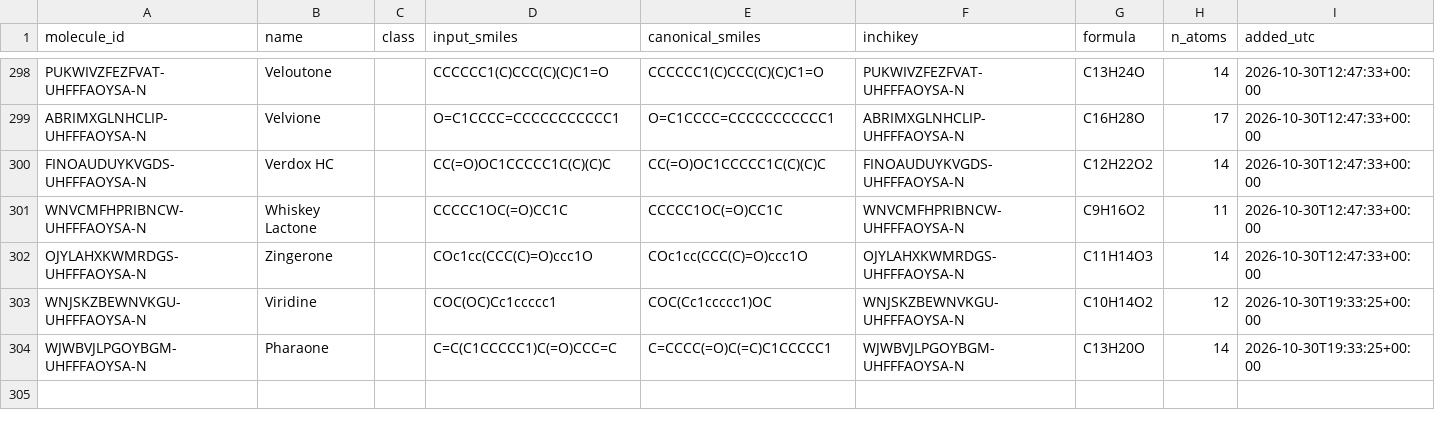
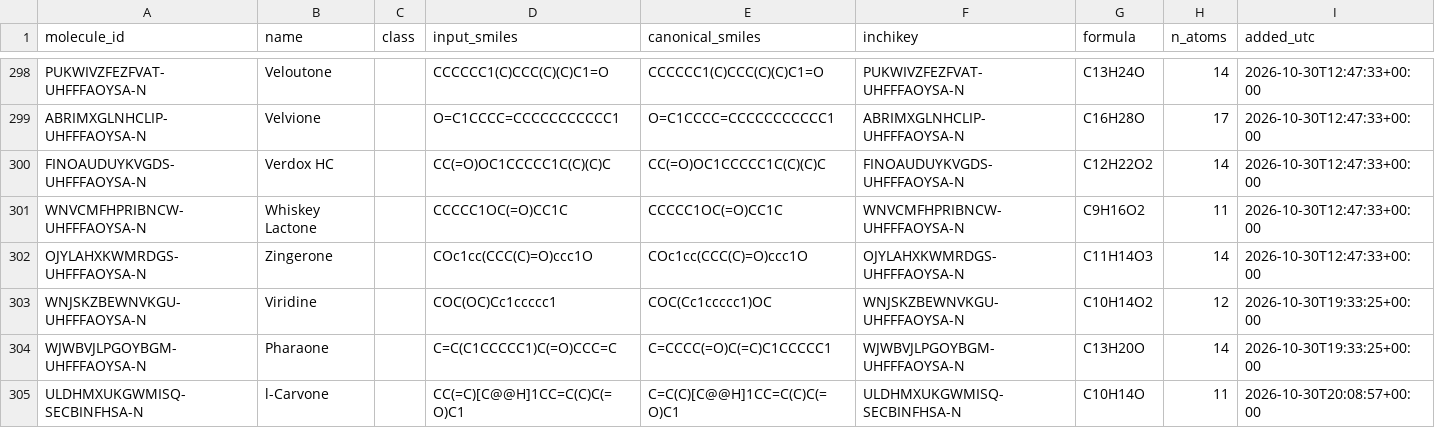
Before and after one commit to ValleZ/molor, a TSV file: artifacts/library/molecules.tsv, drawn as a sheet; only a part is shown, gaps mark what is left out.

```diff
--- a/artifacts/library/molecules.tsv
+++ b/artifacts/library/molecules.tsv
@@ -304 +304,2 @@ WNJSKZBEWNVKGU-UHFFFAOYSA-N	Viridine		COC(OC)Cc1ccccc1	COC(Cc1ccccc1)OC	WNJSKZBE
 WJWBVJLPGOYBGM-UHFFFAOYSA-N	Pharaone		C=C(C1CCCCC1)C(=O)CCC=C	C=CCCC(=O)C(=C)C1CCCCC1	WJWBVJLPGOYBGM-UHFFFAOYSA-N	C13H20O	14	2026-10-30T19:33:25+00:00
+ULDHMXUKGWMISQ-SECBINFHSA-N	l-Carvone		CC(=C)[C@@H]1CC=C(C)C(=O)C1	C=C(C)[C@@H]1CC=C(C)C(=O)C1	ULDHMXUKGWMISQ-SECBINFHSA-N	C10H14O	11	2026-10-30T20:08:57+00:00
```
Also changed, not shown: library/input/expanded_materials.csv, 7 other files.
